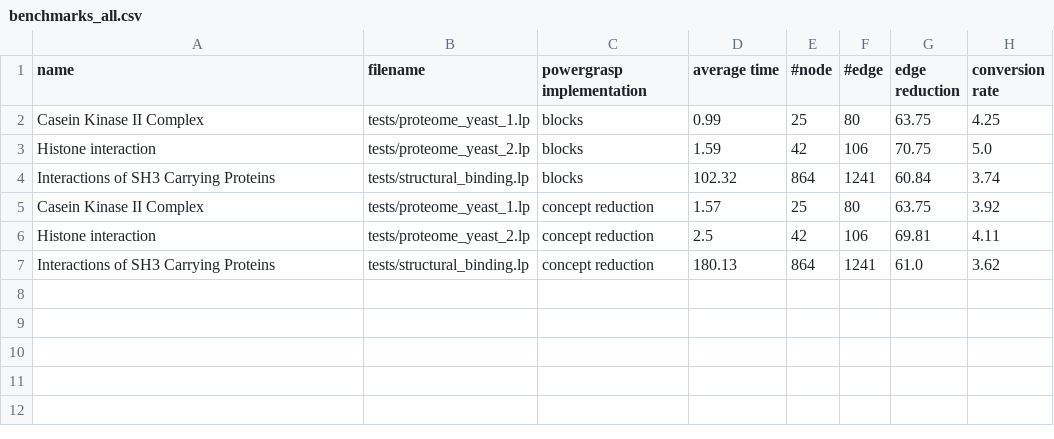
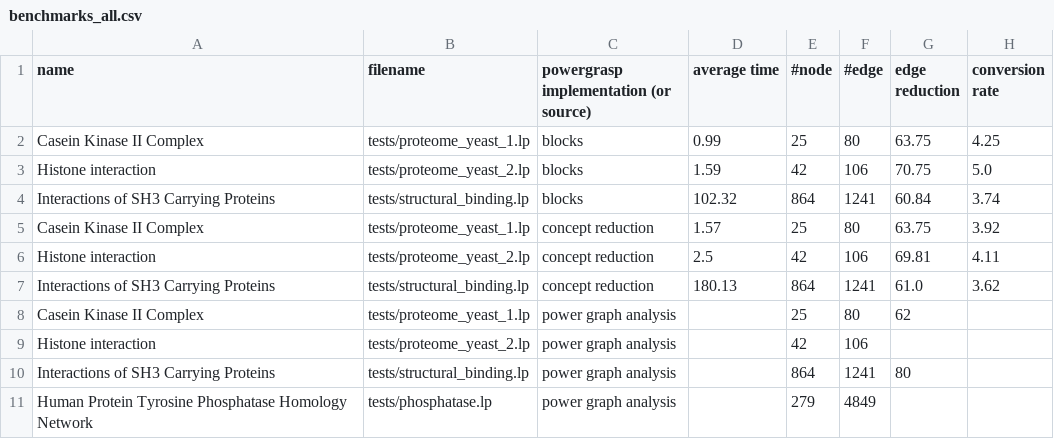
Before and after one commit to Aluriak/PowerGrASP-1, a CSV file: data/benchmarks_all.csv, drawn as a sheet; the diff names each change by its address in the sheet, - before the commit and + after, or states it on an @@ line.

Commit message:
fix method name + add power graph analysis data (get from the article of Royer et al. 2008)

```diff
--- a/data/benchmarks_all.csv
+++ b/data/benchmarks_all.csv
-C1: powergrasp implementation
+C1: powergrasp implementation (or source)
+row 8: Casein Kinase II Complex | tests/proteome_yeast_1.lp | power graph analysis |  | 25 | 80 | 62
+row 9: Histone interaction | tests/proteome_yeast_2.lp | power graph analysis |  | 42 | 106
+row 10: Interactions of SH3 Carrying Proteins | tests/structural_binding.lp | power graph analysis |  | 864 | 1241 | 80
+row 11: Human Protein Tyrosine Phosphatase Homology Network | tests/phosphatase.lp | power graph analysis |  | 279 | 4849
```
